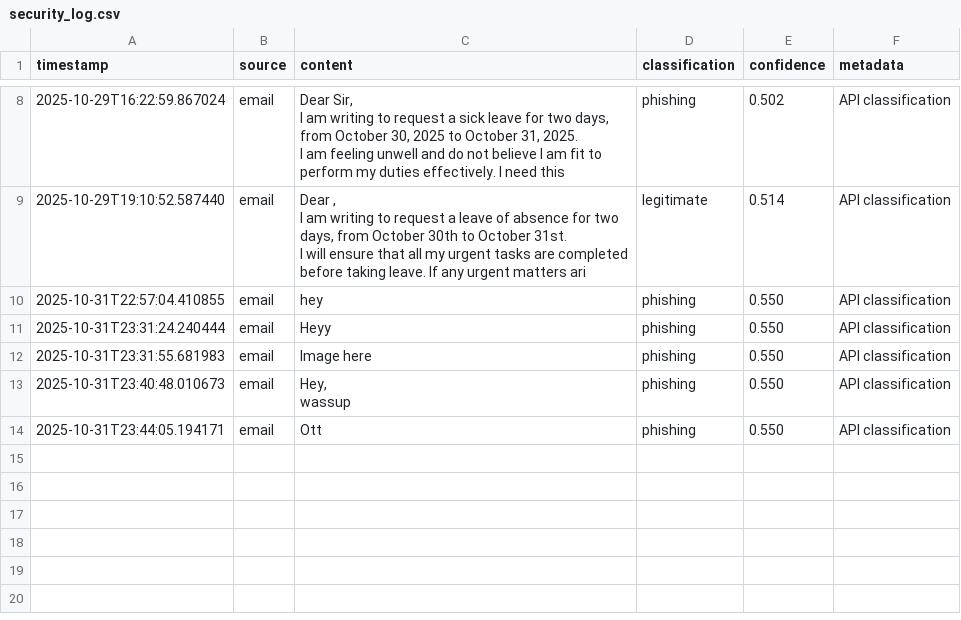
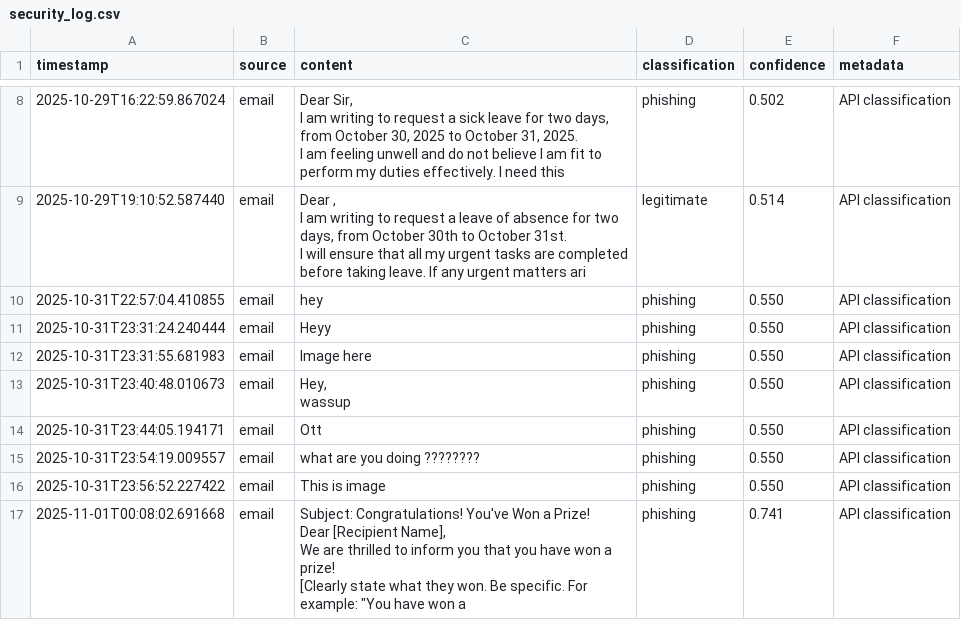
Before and after one commit to DheerajSaraswat/InboxGuard, a CSV file: phishguard-ml/logs/security_log.csv, drawn as a sheet; only a part is shown, gaps mark what is left out.

Commit message:
phishing flag

```diff
--- a/phishguard-ml/logs/security_log.csv
+++ b/phishguard-ml/logs/security_log.csv
@@ -47 +47,10 @@ wassup",phishing,0.550,API classification
 2025-10-31T23:44:05.194171,email,Ott,phishing,0.550,API classification
+2025-10-31T23:54:19.009557,email,what are you doing ????????,phishing,0.550,API classification
+2025-10-31T23:56:52.227422,email,This is image,phishing,0.550,API classification
+2025-11-01T00:08:02.691668,email,"Subject: Congratulations! You've Won a Prize!
+
+Dear [Recipient Name],
+
+We are thrilled to inform you that you have won a prize!
+
+[Clearly state what they won. Be specific. For example: ""You have won a",phishing,0.741,API classification
```
Also changed, not shown: 3 other files.
